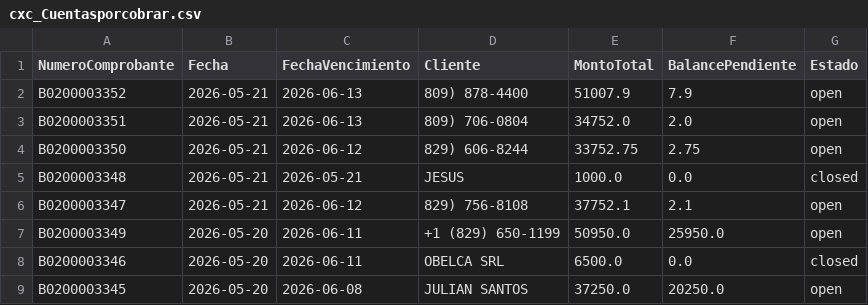
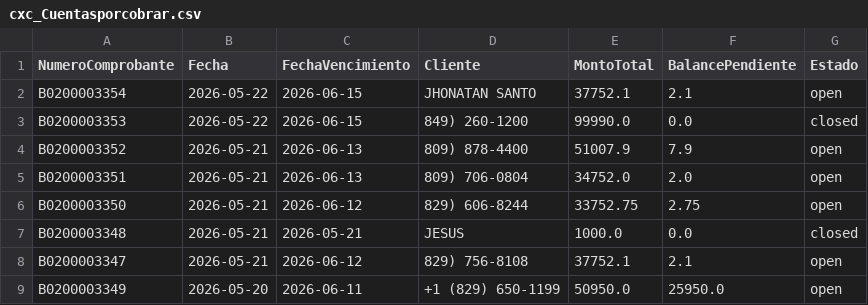
Before and after one commit to Osiris-14/reporte-cxc-alegra, a CSV file: cxc_Cuentasporcobrar.csv, drawn as a sheet; only a part is shown; the shorter side is filled out with more unchanged rows; the diff names each change by its address in the sheet, - before the commit and + after, or states it on an @@ line.

```diff
--- a/cxc_Cuentasporcobrar.csv
+++ b/cxc_Cuentasporcobrar.csv
+row 2: B0200003354 | 2026-05-22 | 2026-06-15 | JHONATAN SANTO | 37752.1 | 2.1 | open
+row 3: B0200003353 | 2026-05-22 | 2026-06-15 | 849) 260-1200 | 99990.0 | 0.0 | closed
```
